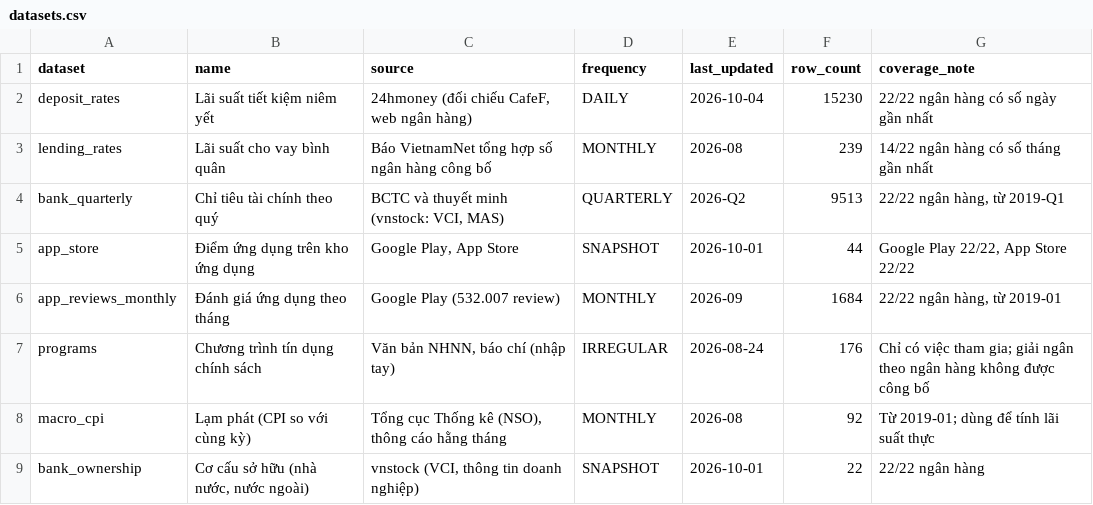
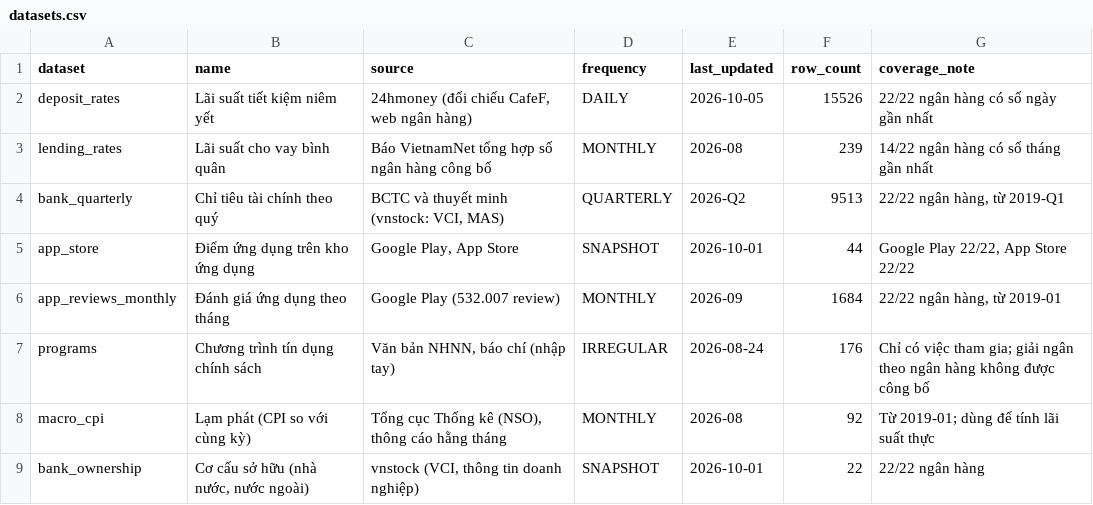
Before and after one commit to nhatminhsk/Khoa_Luan_Tot_Nghiep, a CSV file: data/serving/datasets.csv, drawn as a sheet.

```diff
--- a/data/serving/datasets.csv
+++ b/data/serving/datasets.csv
@@ -1,3 +1,3 @@
 dataset,name,source,frequency,last_updated,row_count,coverage_note
-deposit_rates,Lãi suất tiết kiệm niêm yết,"24hmoney (đối chiếu CafeF, web ngân hàng)",DAILY,2026-10-04,15230,22/22 ngân hàng có số ngày gần nhất
+deposit_rates,Lãi suất tiết kiệm niêm yết,"24hmoney (đối chiếu CafeF, web ngân hàng)",DAILY,2026-10-05,15526,22/22 ngân hàng có số ngày gần nhất
 lending_rates,Lãi suất cho vay bình quân,Báo VietnamNet tổng hợp số ngân hàng công bố,MONTHLY,2026-08,239,14/22 ngân hàng có số tháng gần nhất
```
Also changed, not shown: data/serving/banks.csv, 25 other files.
